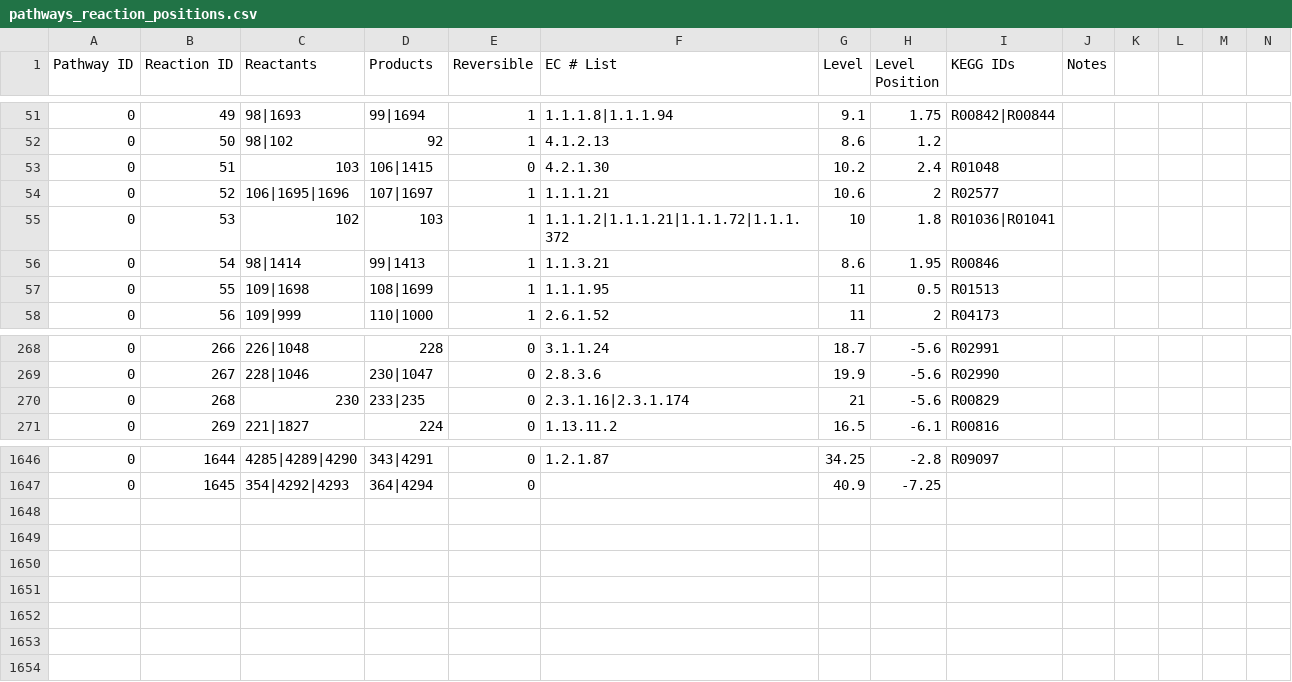
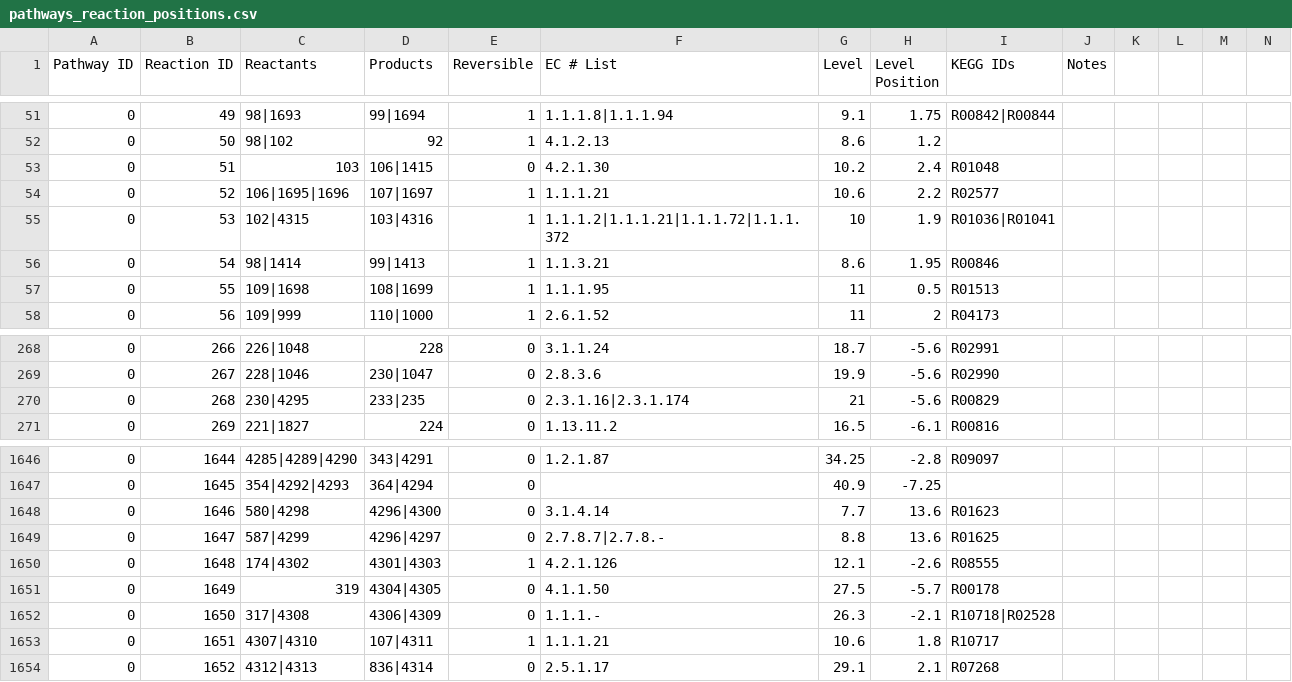
Before and after one commit to desmondlun/MOST, a CSV file: etc/visualization/pathways_reaction_positions.csv, drawn as a sheet; only a part is shown, gaps mark what is left out; rows hold the shown columns only; the diff names each change by its address in the sheet, - before the commit and + after, or states it on an @@ line.

```diff
--- a/etc/visualization/pathways_reaction_positions.csv
+++ b/etc/visualization/pathways_reaction_positions.csv
-H54 (Level Position): 2
+H54 (Level Position): 2.2
-C55 (Reactants): 102
+C55 (Reactants): 102|4315
-D55 (Products): 103
+D55 (Products): 103|4316
-H55 (Level Position): 1.8
+H55 (Level Position): 1.9
-C270 (Reactants): 230
+C270 (Reactants): 230|4295
+row 1648: 0 | 1646 | 580|4298 | 4296|4300 | 0 | 3.1.4.14 | 7.7 | 13.6 | R01623
+row 1649: 0 | 1647 | 587|4299 | 4296|4297 | 0 | 2.7.8.7|2.7.8.- | 8.8 | 13.6 | R01625
+row 1650: 0 | 1648 | 174|4302 | 4301|4303 | 1 | 4.2.1.126 | 12.1 | -2.6 | R08555
+row 1651: 0 | 1649 | 319 | 4304|4305 | 0 | 4.1.1.50 | 27.5 | -5.7 | R00178
+row 1652: 0 | 1650 | 317|4308 | 4306|4309 | 0 | 1.1.1.- | 26.3 | -2.1 | R10718|R02528
+row 1653: 0 | 1651 | 4307|4310 | 107|4311 | 1 | 1.1.1.21 | 10.6 | 1.8 | R10717
+row 1654: 0 | 1652 | 4312|4313 | 836|4314 | 0 | 2.5.1.17 | 29.1 | 2.1 | R07268
```
Also changed, not shown: etc/visualization/pathway_metabolite_positions.csv, 4 other files.
